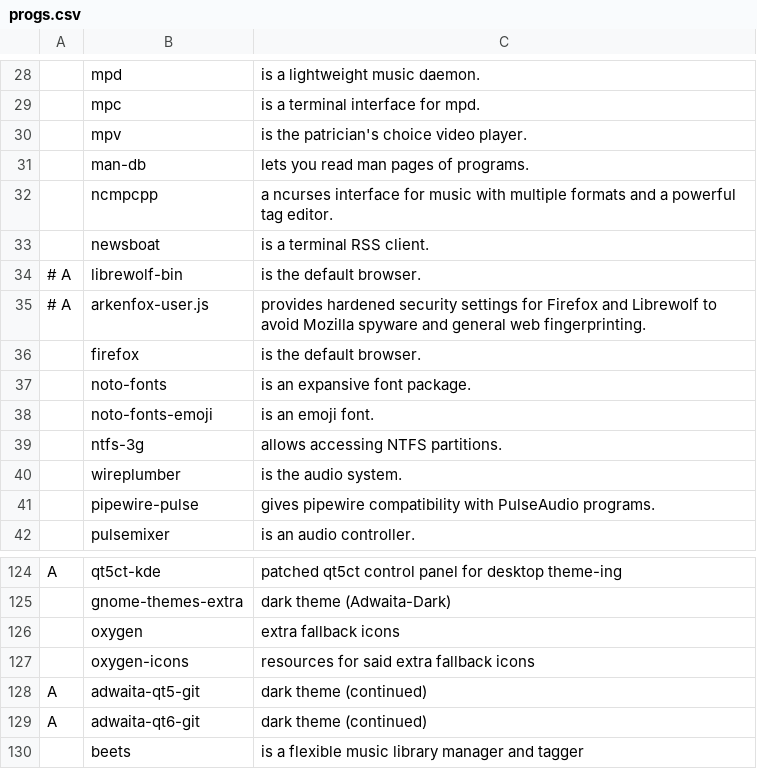
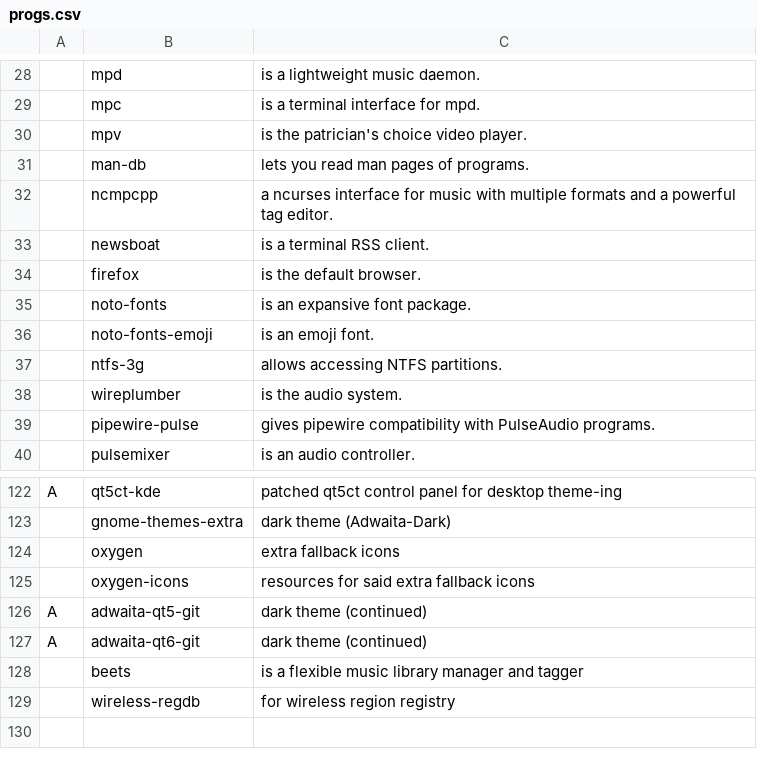
Before and after one commit to chumutt/CUMFLARBS, a CSV file: static/progs.csv, drawn as a sheet; only a part is shown, gaps mark what is left out; removed rows and columns are numbered as before the commit, all else as after; the diff names each change by its address in the sheet, - before the commit and + after, or states it on an @@ line.

Commit message:
rid librewolf & arkenfox; formatting

```diff
--- a/static/progs.csv
+++ b/static/progs.csv
-row 34: # A | librewolf-bin | is the default browser.
-row 35: # A | arkenfox-user.js | provides hardened security settings for Firefox and Librewolf to avoid Mozilla spyware and general web fingerprinting.
+row 129:  | wireless-regdb | for wireless region registry
```
Also changed, not shown: 1 other file.
